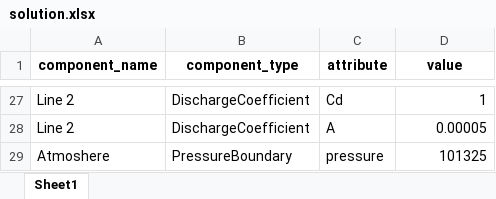
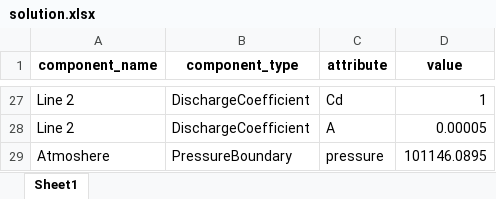
Before and after one commit to saakethramoju/rocketflow, an Excel workbook: solution.xlsx, sheet Sheet1, drawn as a sheet; only a part is shown, gaps mark what is left out; values as stored, in another font and other column widths than the file's, no borders; the diff covers the shown part only; the diff names each change by its address in the sheet, - before the commit and + after, or states it on an @@ line.

```diff
--- a/solution.xlsx (sheet Sheet1)
+++ b/solution.xlsx (sheet Sheet1)
-D29 (value): 101325
+D29 (value): 101146.0895
```
Also changed, not shown: 18 edited cells elsewhere in this sheet, 4 other files.
